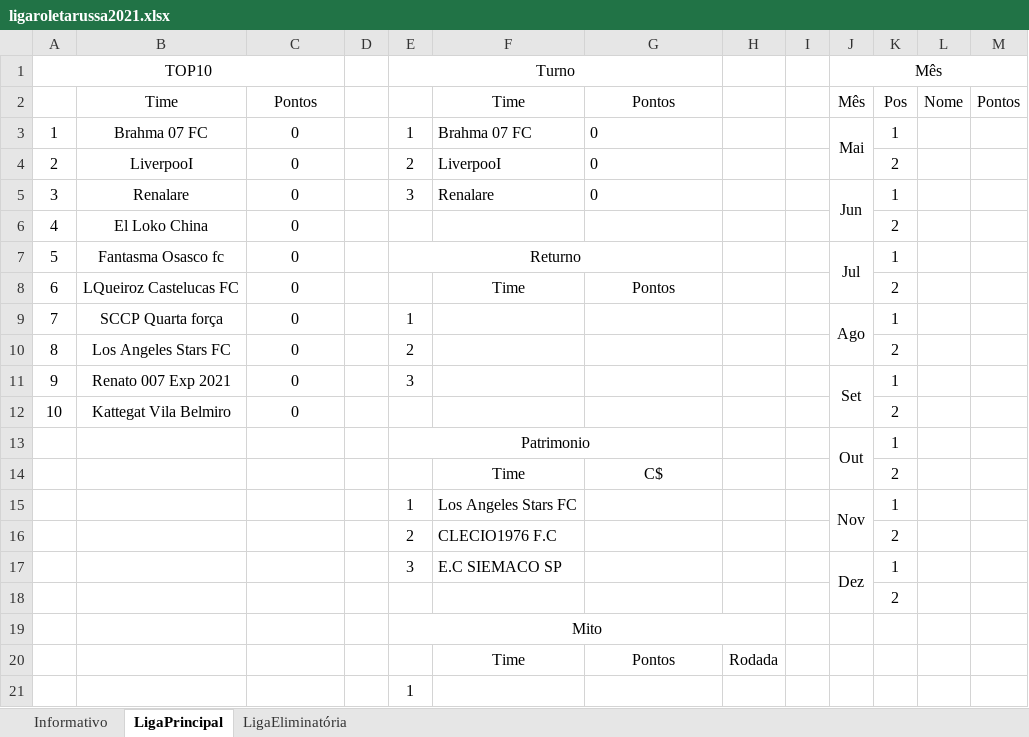
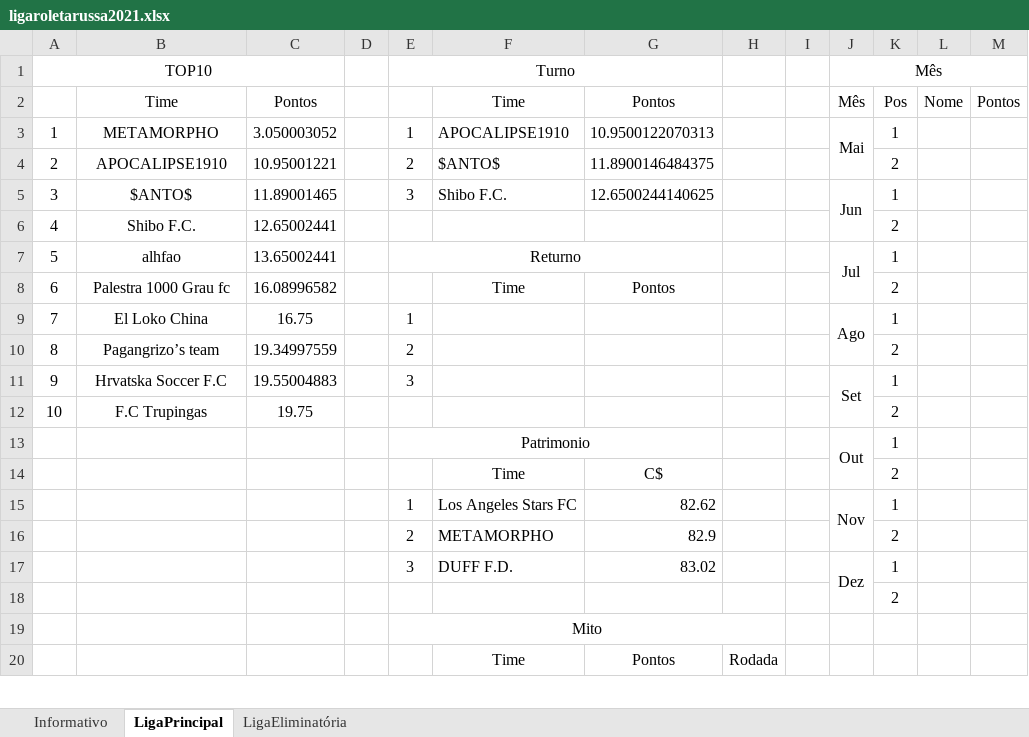
Before and after one commit to cknakayama/automacao_ligaroletarussa2021, an Excel workbook: ligaroletarussa2021.xlsx, sheet LigaPrincipal, drawn as a sheet; only a part is shown; values as stored, in another font and other column widths than the file's, no borders; removed rows and columns are numbered as before the commit, all else as after; the diff covers the shown part only; the diff names each change by its address in the sheet, - before the commit and + after, or states it on an @@ line.

```diff
--- a/ligaroletarussa2021.xlsx (sheet LigaPrincipal)
+++ b/ligaroletarussa2021.xlsx (sheet LigaPrincipal)
-B3: Brahma 07 FC
+B3: METAMORPHO
-C3: 0
+C3: 3.050003052
-F3: Brahma 07 FC
+F3: APOCALIPSE1910
-G3: 0
+G3: 10.9500122070313
-B4: LiverpooI
+B4: APOCALIPSE1910
-C4: 0
+C4: 10.95001221
-F4: LiverpooI
+F4: $ANTO$
-G4: 0
+G4: 11.8900146484375
-B5: Renalare
+B5: $ANTO$
-C5: 0
+C5: 11.89001465
-F5: Renalare
+F5: Shibo F.C.
-G5: 0
+G5: 12.6500244140625
-B6: El Loko China
+B6: Shibo F.C.
-C6: 0
+C6: 12.65002441
-B7: Fantasma Osasco fc
+B7: alhfao
-C7: 0
+C7: 13.65002441
-B8: LQueiroz Castelucas FC
+B8: Palestra 1000 Grau fc
-C8: 0
+C8: 16.08996582
-B9: SCCP Quarta força
+B9: El Loko China
-C9: 0
+C9: 16.75
-B10: Los Angeles Stars FC
+B10: Pagangrizo’s team
-C10: 0
+C10: 19.34997559
-B11: Renato 007 Exp 2021
+B11: Hrvatska Soccer F.C
-C11: 0
+C11: 19.55004883
-B12: Kattegat Vila Belmiro
+B12: F.C Trupingas
-C12: 0
+C12: 19.75
-G15: (empty)
+G15: 82.62
-F16: CLECIO1976 F.C
+F16: METAMORPHO
-G16: (empty)
+G16: 82.9
-F17: E.C SIEMACO SP
+F17: DUFF F.D.
-G17: (empty)
+G17: 83.02
-row 21:  |  |  |  | 1
```
Also changed, not shown: 3 added rows and 2 removed rows elsewhere in this sheet, sheet LigaEliminatória, 2 other files.
